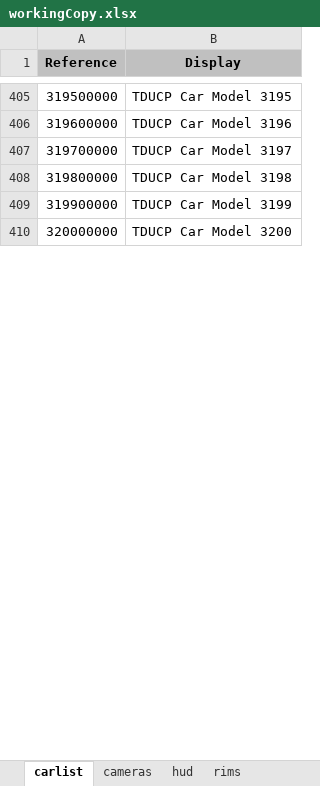
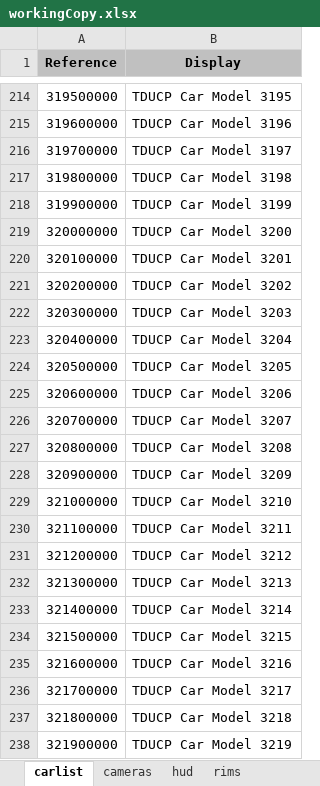
Before and after one commit to djey47/tdu-cp, an Excel workbook: resources/physics/tdupe/workingCopy.xlsx, sheet carlist, drawn as a sheet; only a part is shown, gaps mark what is left out; values as stored, in another font and other column widths than the file's, no borders; charts and pictures not drawn; the diff covers the shown part only; the diff names each change by its address in the sheet, - before the commit and + after, or states it on an @@ line.

```diff
--- a/resources/physics/tdupe/workingCopy.xlsx (sheet carlist)
+++ b/resources/physics/tdupe/workingCopy.xlsx (sheet carlist)
+row 220: 320100000 | TDUCP Car Model 3201
+row 221: 320200000 | TDUCP Car Model 3202
+row 222: 320300000 | TDUCP Car Model 3203
+row 223: 320400000 | TDUCP Car Model 3204
+row 224: 320500000 | TDUCP Car Model 3205
+row 225: 320600000 | TDUCP Car Model 3206
+row 226: 320700000 | TDUCP Car Model 3207
+row 227: 320800000 | TDUCP Car Model 3208
+row 228: 320900000 | TDUCP Car Model 3209
+row 229: 321000000 | TDUCP Car Model 3210
+row 230: 321100000 | TDUCP Car Model 3211
+row 231: 321200000 | TDUCP Car Model 3212
+row 232: 321300000 | TDUCP Car Model 3213
+row 233: 321400000 | TDUCP Car Model 3214
+row 234: 321500000 | TDUCP Car Model 3215
+row 235: 321600000 | TDUCP Car Model 3216
+row 236: 321700000 | TDUCP Car Model 3217
+row 237: 321800000 | TDUCP Car Model 3218
+row 238: 321900000 | TDUCP Car Model 3219
```
Also changed, not shown: 181 added rows and 210 moved rows elsewhere in this sheet, sheet hud, sheet rims, charts or pictures, 2 other files.
